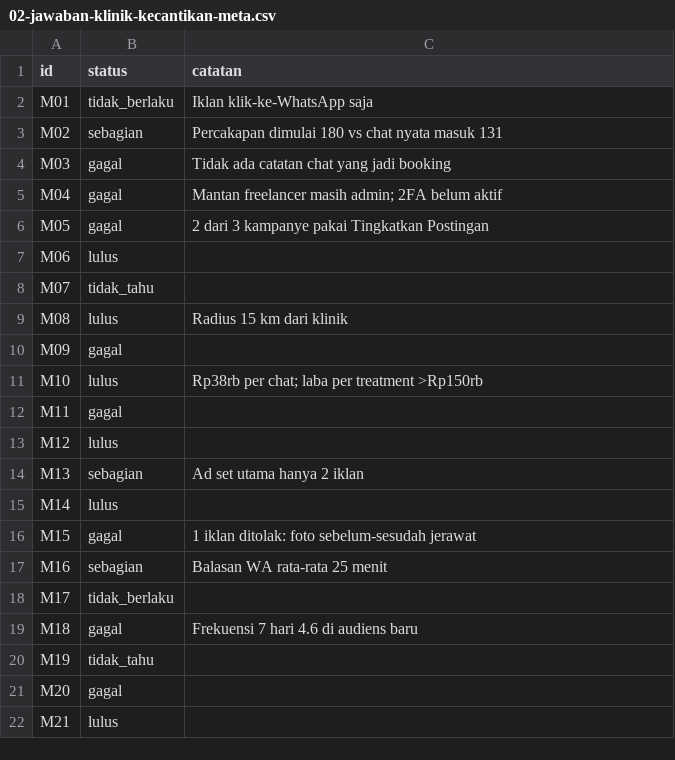
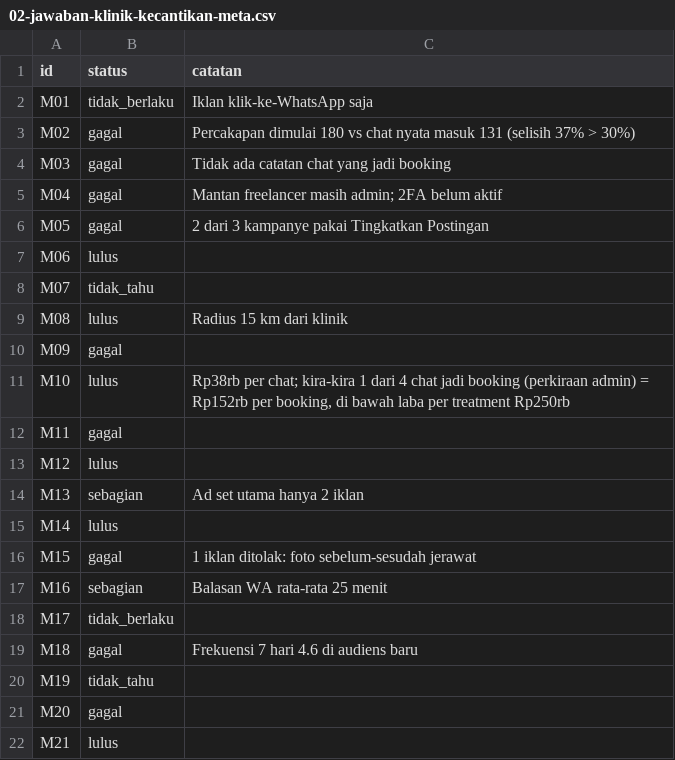
Before and after one commit to Komunitech-Skills/Skills-Product-by-Claude-Code, a CSV file: skills/audit-akun-iklan/examples/02-jawaban-klinik-kecantikan-meta.csv, drawn as a sheet.

```diff
--- a/skills/audit-akun-iklan/examples/02-jawaban-klinik-kecantikan-meta.csv
+++ b/skills/audit-akun-iklan/examples/02-jawaban-klinik-kecantikan-meta.csv
@@ -2,3 +2,3 @@ id,status,catatan
 M01,tidak_berlaku,Iklan klik-ke-WhatsApp saja
-M02,sebagian,Percakapan dimulai 180 vs chat nyata masuk 131
+M02,gagal,Percakapan dimulai 180 vs chat nyata masuk 131 (selisih 37% > 30%)
 M03,gagal,Tidak ada catatan chat yang jadi booking
@@ -10,3 +10,3 @@ M08,lulus,Radius 15 km dari klinik
 M09,gagal,
-M10,lulus,Rp38rb per chat; laba per treatment >Rp150rb
+M10,lulus,"Rp38rb per chat; kira-kira 1 dari 4 chat jadi booking (perkiraan admin) = Rp152rb per booking, di bawah laba per treatment Rp250rb"
 M11,gagal,
```
Also changed, not shown: catalog.csv, 11 other files.
